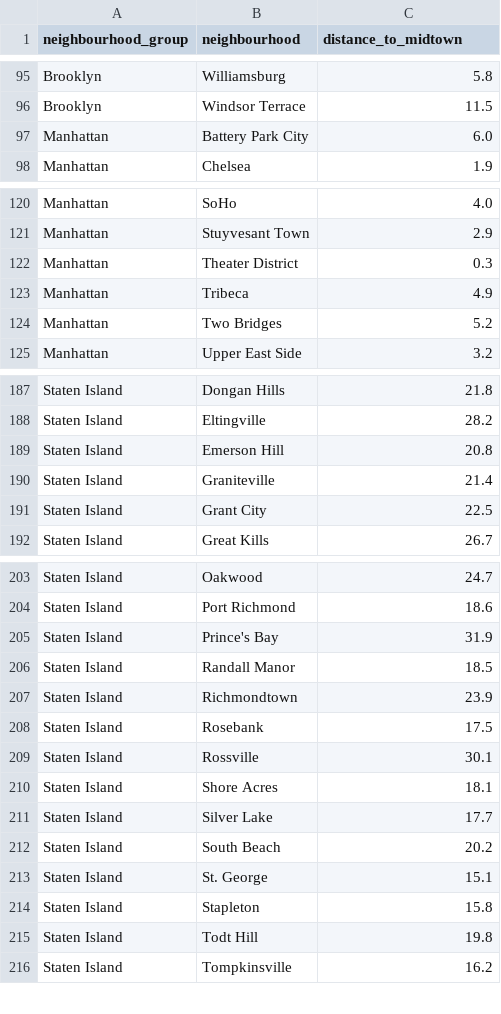
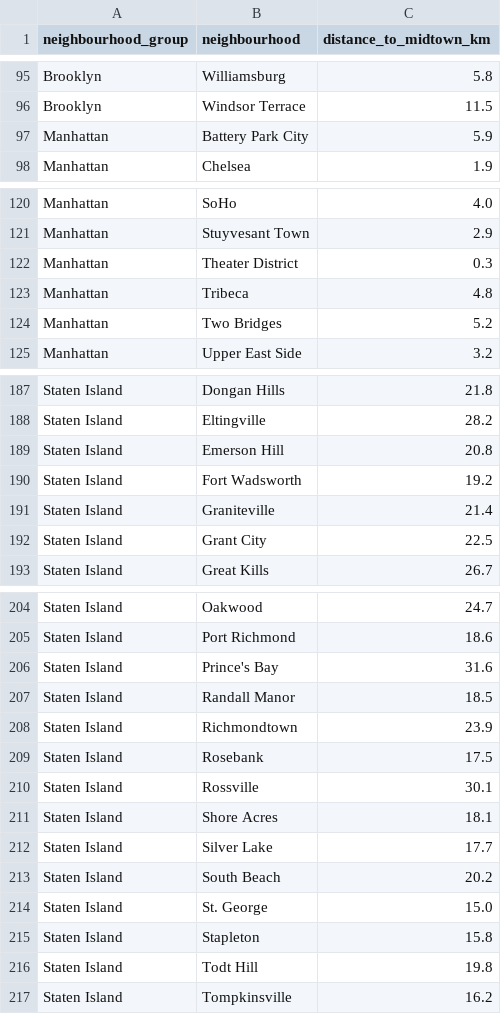
Before and after one commit to buqshan/nyc-airbnb-price-estimator, a CSV file: neighbourhood_distance.csv, drawn as a sheet; only a part is shown, gaps mark what is left out; addresses are those after the commit; the diff names each change by its address in the sheet, - before the commit and + after, or states it on an @@ line.

```diff
--- a/neighbourhood_distance.csv
+++ b/neighbourhood_distance.csv
-C1: distance_to_midtown
+C1: distance_to_midtown_km
-C97 (distance_to_midtown_km): 6.0
+C97 (distance_to_midtown_km): 5.9
-C123 (distance_to_midtown_km): 4.9
+C123 (distance_to_midtown_km): 4.8
+row 190: Staten Island | Fort Wadsworth | 19.2
-C206 (distance_to_midtown_km): 31.9
+C206 (distance_to_midtown_km): 31.6
-C214 (distance_to_midtown_km): 15.1
+C214 (distance_to_midtown_km): 15.0
```
Also changed, not shown: 3 other files.
